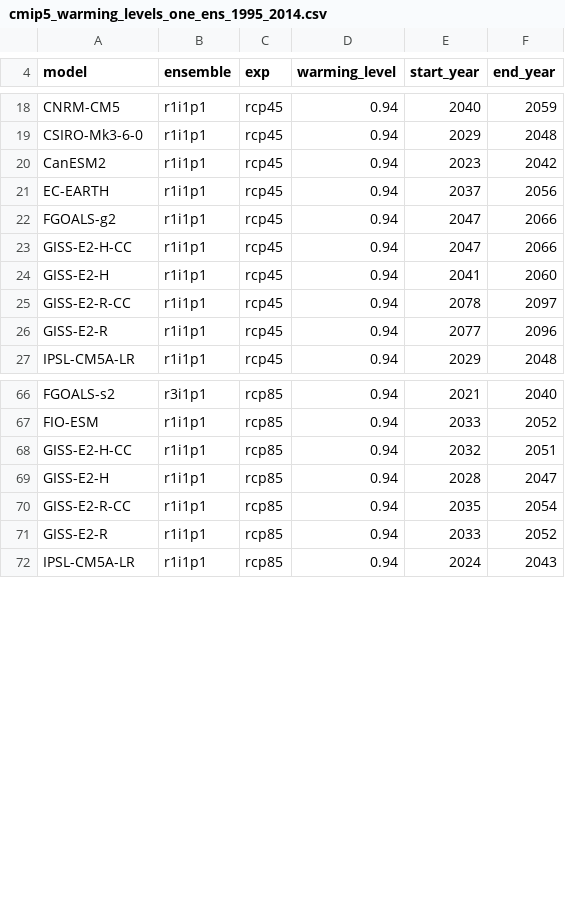
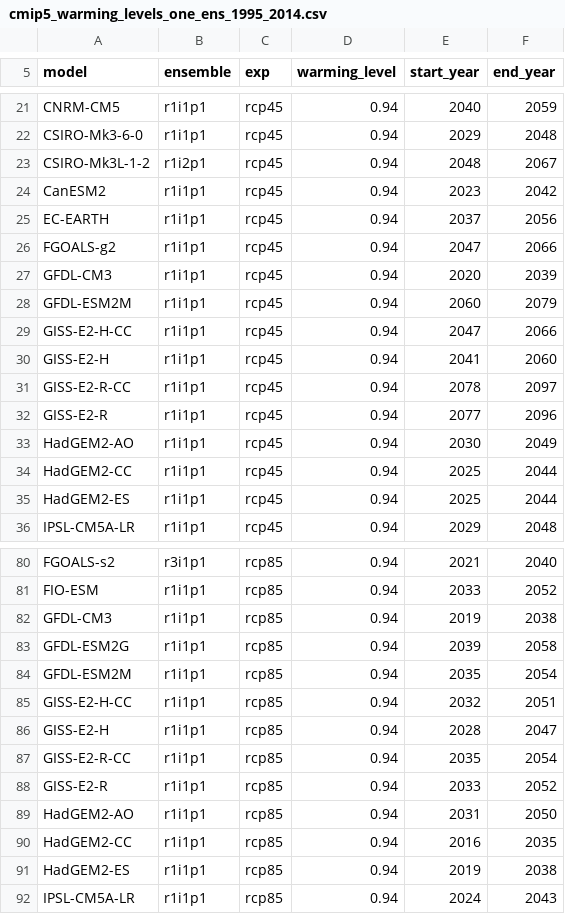
Before and after one commit to mathause/cmip_warming_levels, a CSV file: warming_levels/cmip5/csv/cmip5_warming_levels_one_ens_1995_2014.csv, drawn as a sheet; only a part is shown, gaps mark what is left out; the diff covers the shown part only.

```diff
--- a/warming_levels/cmip5/csv/cmip5_warming_levels_one_ens_1995_2014.csv
+++ b/warming_levels/cmip5/csv/cmip5_warming_levels_one_ens_1995_2014.csv
@@ -19,2 +22,3 @@ CNRM-CM5, r1i1p1, rcp45, 0.94, 2040, 2059
 CSIRO-Mk3-6-0, r1i1p1, rcp45, 0.94, 2029, 2048
+CSIRO-Mk3L-1-2, r1i2p1, rcp45, 0.94, 2048, 2067
 CanESM2, r1i1p1, rcp45, 0.94, 2023, 2042
@@ -22,2 +26,4 @@ EC-EARTH, r1i1p1, rcp45, 0.94, 2037, 2056
 FGOALS-g2, r1i1p1, rcp45, 0.94, 2047, 2066
+GFDL-CM3, r1i1p1, rcp45, 0.94, 2020, 2039
+GFDL-ESM2M, r1i1p1, rcp45, 0.94, 2060, 2079
 GISS-E2-H-CC, r1i1p1, rcp45, 0.94, 2047, 2066
@@ -26,2 +32,5 @@ GISS-E2-R-CC, r1i1p1, rcp45, 0.94, 2078, 2097
 GISS-E2-R, r1i1p1, rcp45, 0.94, 2077, 2096
+HadGEM2-AO, r1i1p1, rcp45, 0.94, 2030, 2049
+HadGEM2-CC, r1i1p1, rcp45, 0.94, 2025, 2044
+HadGEM2-ES, r1i1p1, rcp45, 0.94, 2025, 2044
 IPSL-CM5A-LR, r1i1p1, rcp45, 0.94, 2029, 2048
@@ -67,2 +81,5 @@ FGOALS-s2, r3i1p1, rcp85, 0.94, 2021, 2040
 FIO-ESM, r1i1p1, rcp85, 0.94, 2033, 2052
+GFDL-CM3, r1i1p1, rcp85, 0.94, 2019, 2038
+GFDL-ESM2G, r1i1p1, rcp85, 0.94, 2039, 2058
+GFDL-ESM2M, r1i1p1, rcp85, 0.94, 2035, 2054
 GISS-E2-H-CC, r1i1p1, rcp85, 0.94, 2032, 2051
@@ -71,2 +88,5 @@ GISS-E2-R-CC, r1i1p1, rcp85, 0.94, 2035, 2054
 GISS-E2-R, r1i1p1, rcp85, 0.94, 2033, 2052
+HadGEM2-AO, r1i1p1, rcp85, 0.94, 2031, 2050
+HadGEM2-CC, r1i1p1, rcp85, 0.94, 2016, 2035
+HadGEM2-ES, r1i1p1, rcp85, 0.94, 2019, 2038
 IPSL-CM5A-LR, r1i1p1, rcp85, 0.94, 2024, 2043
```
Also changed, not shown: 13 added rows and 1 edited cell elsewhere in this file, warming_levels/cmip5_all_ens/csv/cmip5_warming_levels_all_ens_1995_2014.csv, 2 other files.
